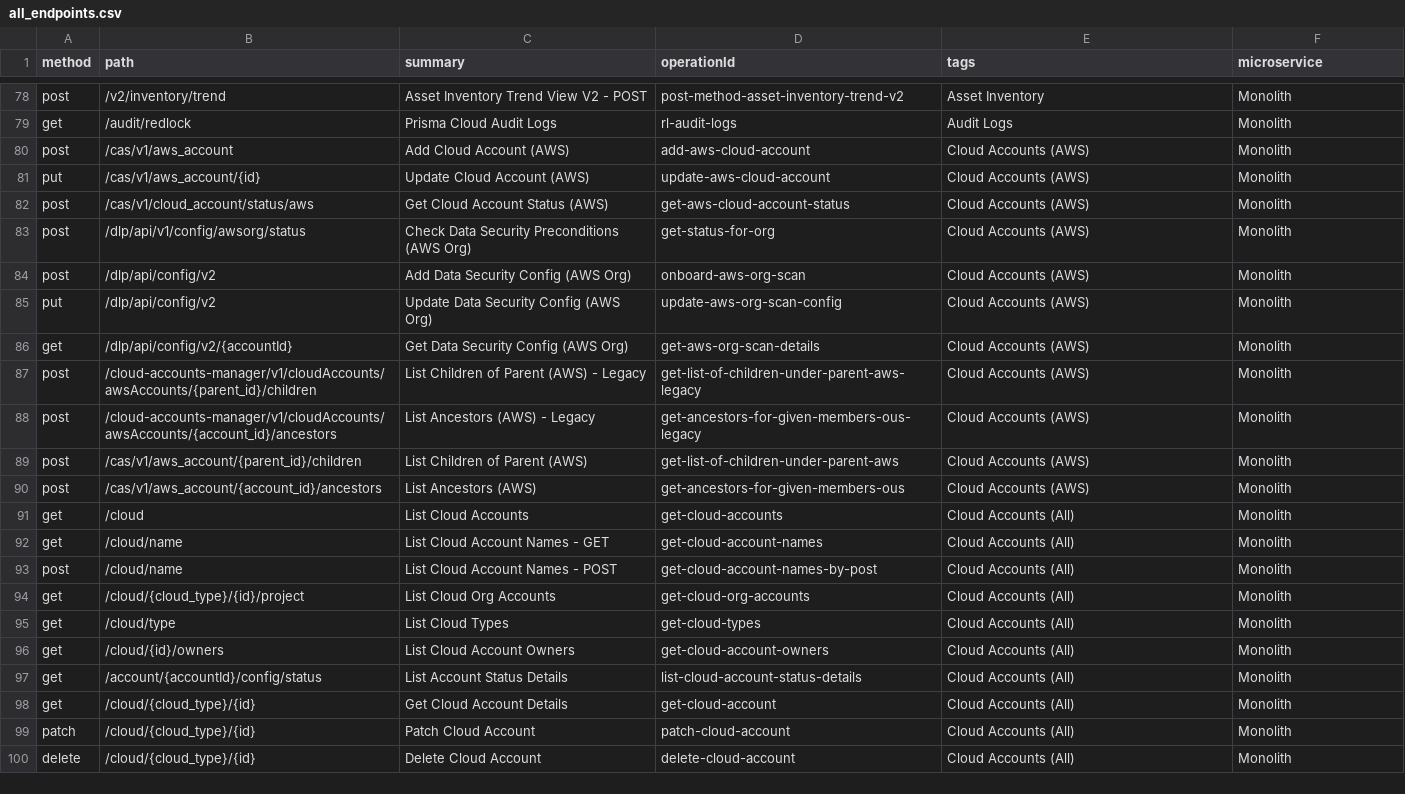
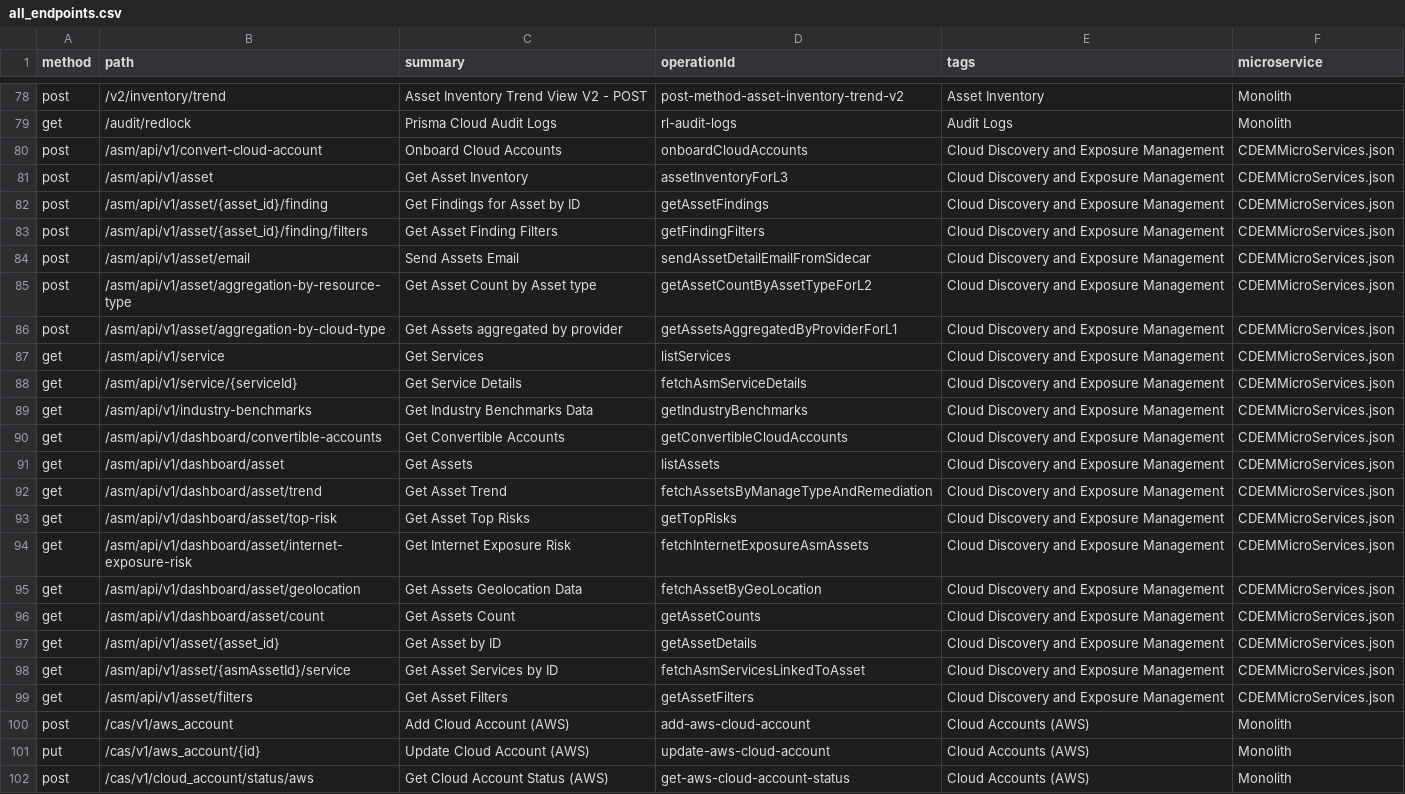
Before and after one commit to PaloAltoNetworks/pan.dev, a CSV file: openapi-specs/cspm/consolidated_spec/all_endpoints.csv, drawn as a sheet; only a part is shown, gaps mark what is left out; the shorter side is filled out with more unchanged rows.

```diff
--- a/openapi-specs/cspm/consolidated_spec/all_endpoints.csv
+++ b/openapi-specs/cspm/consolidated_spec/all_endpoints.csv
@@ -79,2 +79,22 @@
 "get","/audit/redlock","Prisma Cloud Audit Logs","rl-audit-logs","Audit Logs","Monolith"
+"post","/asm/api/v1/convert-cloud-account","Onboard Cloud Accounts","onboardCloudAccounts","Cloud Discovery and Exposure Management","CDEMMicroServices.json"
+"post","/asm/api/v1/asset","Get Asset Inventory","assetInventoryForL3","Cloud Discovery and Exposure Management","CDEMMicroServices.json"
+"post","/asm/api/v1/asset/{asset_id}/finding","Get Findings for Asset by ID","getAssetFindings","Cloud Discovery and Exposure Management","CDEMMicroServices.json"
+"post","/asm/api/v1/asset/{asset_id}/finding/filters","Get Asset Finding Filters","getFindingFilters","Cloud Discovery and Exposure Management","CDEMMicroServices.json"
+"post","/asm/api/v1/asset/email","Send Assets Email","sendAssetDetailEmailFromSidecar","Cloud Discovery and Exposure Management","CDEMMicroServices.json"
+"post","/asm/api/v1/asset/aggregation-by-resource-type","Get Asset Count by Asset type","getAssetCountByAssetTypeForL2","Cloud Discovery and Exposure Management","CDEMMicroServices.json"
+"post","/asm/api/v1/asset/aggregation-by-cloud-type","Get Assets aggregated by provider","getAssetsAggregatedByProviderForL1","Cloud Discovery and Exposure Management","CDEMMicroServices.json"
+"get","/asm/api/v1/service","Get Services","listServices","Cloud Discovery and Exposure Management","CDEMMicroServices.json"
+"get","/asm/api/v1/service/{serviceId}","Get Service Details","fetchAsmServiceDetails","Cloud Discovery and Exposure Management","CDEMMicroServices.json"
+"get","/asm/api/v1/industry-benchmarks","Get Industry Benchmarks Data","getIndustryBenchmarks","Cloud Discovery and Exposure Management","CDEMMicroServices.json"
+"get","/asm/api/v1/dashboard/convertible-accounts","Get Convertible Accounts","getConvertibleCloudAccounts","Cloud Discovery and Exposure Management","CDEMMicroServices.json"
+"get","/asm/api/v1/dashboard/asset","Get Assets","listAssets","Cloud Discovery and Exposure Management","CDEMMicroServices.json"
+"get","/asm/api/v1/dashboard/asset/trend","Get Asset Trend","fetchAssetsByManageTypeAndRemediation","Cloud Discovery and Exposure Management","CDEMMicroServices.json"
+"get","/asm/api/v1/dashboard/asset/top-risk","Get Asset Top Risks","getTopRisks","Cloud Discovery and Exposure Management","CDEMMicroServices.json"
+"get","/asm/api/v1/dashboard/asset/internet-exposure-risk","Get Internet Exposure Risk","fetchInternetExposureAsmAssets","Cloud Discovery and Exposure Management","CDEMMicroServices.json"
+"get","/asm/api/v1/dashboard/asset/geolocation","Get Assets Geolocation Data","fetchAssetByGeoLocation","Cloud Discovery and Exposure Management","CDEMMicroServices.json"
+"get","/asm/api/v1/dashboard/asset/count","Get Assets Count","getAssetCounts","Cloud Discovery and Exposure Management","CDEMMicroServices.json"
+"get","/asm/api/v1/asset/{asset_id}","Get Asset by ID","getAssetDetails","Cloud Discovery and Exposure Management","CDEMMicroServices.json"
+"get","/asm/api/v1/asset/{asmAssetId}/service","Get Asset Services by ID","fetchAsmServicesLinkedToAsset","Cloud Discovery and Exposure Management","CDEMMicroServices.json"
+"get","/asm/api/v1/asset/filters","Get Asset Filters","getAssetFilters","Cloud Discovery and Exposure Management","CDEMMicroServices.json"
 "post","/cas/v1/aws_account","Add Cloud Account (AWS)","add-aws-cloud-account","Cloud Accounts (AWS)","Monolith"
```
Also changed, not shown: 1 other file.
